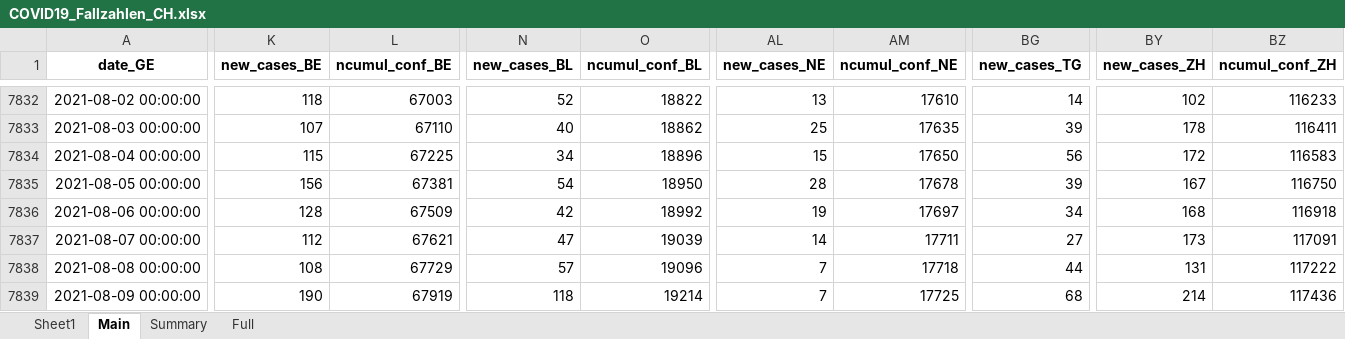
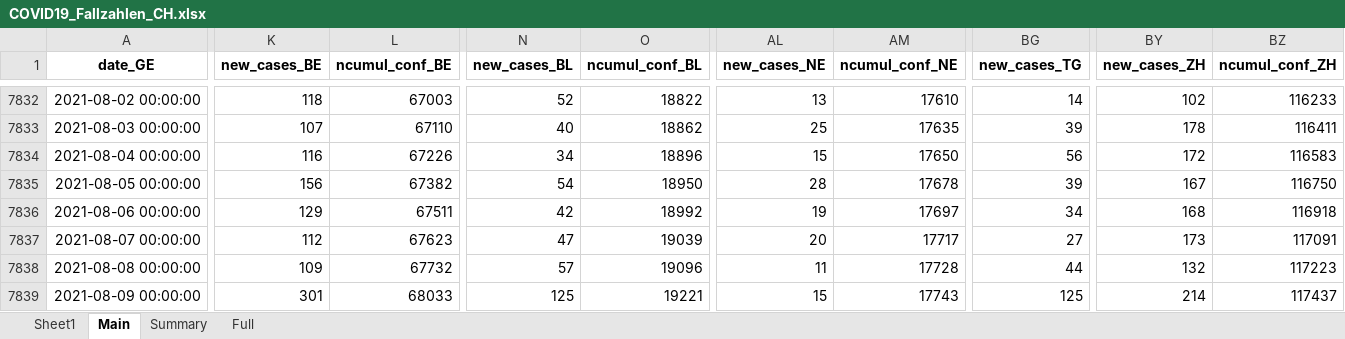
Before and after one commit to esolodko/p1_pub, an Excel workbook: xlsx_data/COVID19_Fallzahlen_CH.xlsx, sheet Main, drawn as a sheet; only a part is shown, gaps mark what is left out; values as stored, in another font and other column widths than the file's, no borders; the diff covers the shown part only; the diff names each change by its address in the sheet, - before the commit and + after, or states it on an @@ line.

Commit message:
update_CH

```diff
--- a/xlsx_data/COVID19_Fallzahlen_CH.xlsx (sheet Main)
+++ b/xlsx_data/COVID19_Fallzahlen_CH.xlsx (sheet Main)
-K7834 (new_cases_BE): 115
+K7834 (new_cases_BE): 116
-L7834 (ncumul_conf_BE): 67225
+L7834 (ncumul_conf_BE): 67226
-L7835 (ncumul_conf_BE): 67381
+L7835 (ncumul_conf_BE): 67382
-K7836 (new_cases_BE): 128
+K7836 (new_cases_BE): 129
-L7836 (ncumul_conf_BE): 67509
+L7836 (ncumul_conf_BE): 67511
-L7837 (ncumul_conf_BE): 67621
+L7837 (ncumul_conf_BE): 67623
-AL7837 (new_cases_NE): 14
+AL7837 (new_cases_NE): 20
-AM7837 (ncumul_conf_NE): 17711
+AM7837 (ncumul_conf_NE): 17717
-K7838 (new_cases_BE): 108
+K7838 (new_cases_BE): 109
-L7838 (ncumul_conf_BE): 67729
+L7838 (ncumul_conf_BE): 67732
-AL7838 (new_cases_NE): 7
+AL7838 (new_cases_NE): 11
-AM7838 (ncumul_conf_NE): 17718
+AM7838 (ncumul_conf_NE): 17728
-BY7838 (new_cases_ZH): 131
+BY7838 (new_cases_ZH): 132
-BZ7838 (ncumul_conf_ZH): 117222
+BZ7838 (ncumul_conf_ZH): 117223
-K7839 (new_cases_BE): 190
+K7839 (new_cases_BE): 301
-L7839 (ncumul_conf_BE): 67919
+L7839 (ncumul_conf_BE): 68033
-N7839 (new_cases_BL): 118
+N7839 (new_cases_BL): 125
-O7839 (ncumul_conf_BL): 19214
+O7839 (ncumul_conf_BL): 19221
-AL7839 (new_cases_NE): 7
+AL7839 (new_cases_NE): 15
-AM7839 (ncumul_conf_NE): 17725
+AM7839 (ncumul_conf_NE): 17743
-BG7839 (new_cases_TG): 68
+BG7839 (new_cases_TG): 125
-BZ7839 (ncumul_conf_ZH): 117436
+BZ7839 (ncumul_conf_ZH): 117437
```
Also changed, not shown: 54 edited cells elsewhere in this sheet, sheet Summary.
